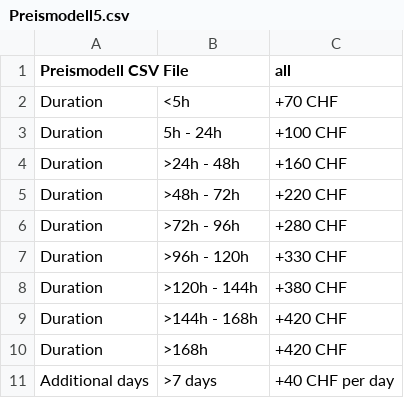
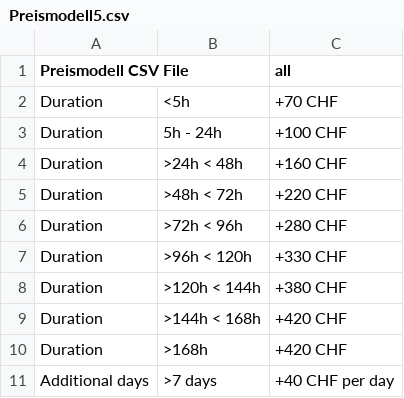
Before and after one commit to planyo1/planyo, a CSV file: Preismodell5.csv, drawn as a sheet.

Commit message:
Add files via upload

```diff
--- a/Preismodell5.csv
+++ b/Preismodell5.csv
@@ -3,8 +3,8 @@ Duration,<5h,+70 CHF
 Duration,5h - 24h,+100 CHF
-Duration,>24h - 48h,+160 CHF
-Duration,>48h - 72h,+220 CHF
-Duration,>72h - 96h,+280 CHF
-Duration,>96h - 120h,+330 CHF
-Duration,>120h - 144h,+380 CHF
-Duration,>144h - 168h,+420 CHF
+Duration,>24h < 48h,+160 CHF
+Duration,>48h < 72h,+220 CHF
+Duration,>72h < 96h,+280 CHF
+Duration,>96h < 120h,+330 CHF
+Duration,>120h < 144h,+380 CHF
+Duration,>144h < 168h,+420 CHF
 Duration, >168h,+420 CHF
```
